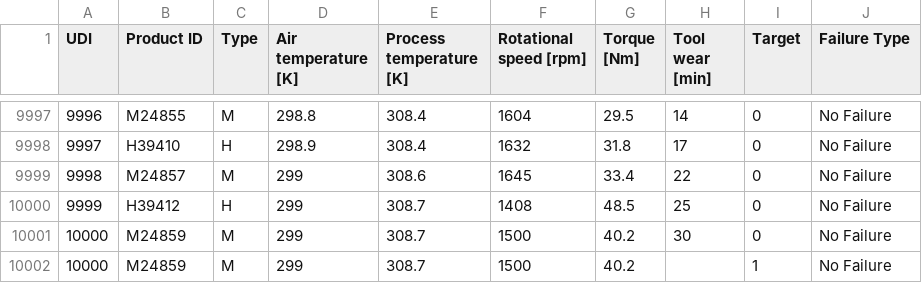
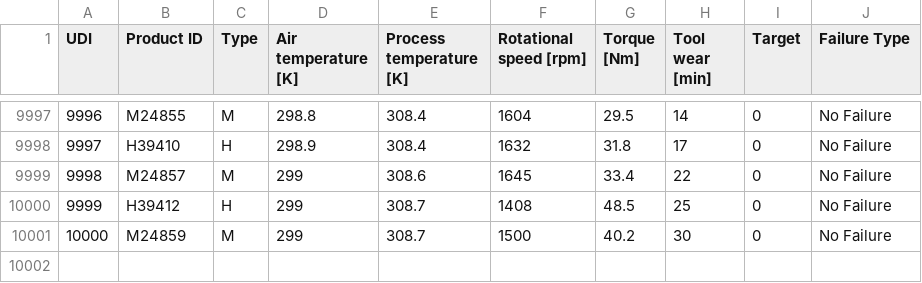
Before and after one commit to VitorSilva06/Bot-logs, a CSV file: predictive_maintenance.csv, drawn as a sheet; only a part is shown, gaps mark what is left out; the diff names each change by its address in the sheet, - before the commit and + after, or states it on an @@ line.

```diff
--- a/predictive_maintenance.csv
+++ b/predictive_maintenance.csv
-row 10002: 10000 | M24859 | M | 299 | 308.7 | 1500 | 40.2 |  | 1 | No Failure
```
Also changed, not shown: 8 other files.
